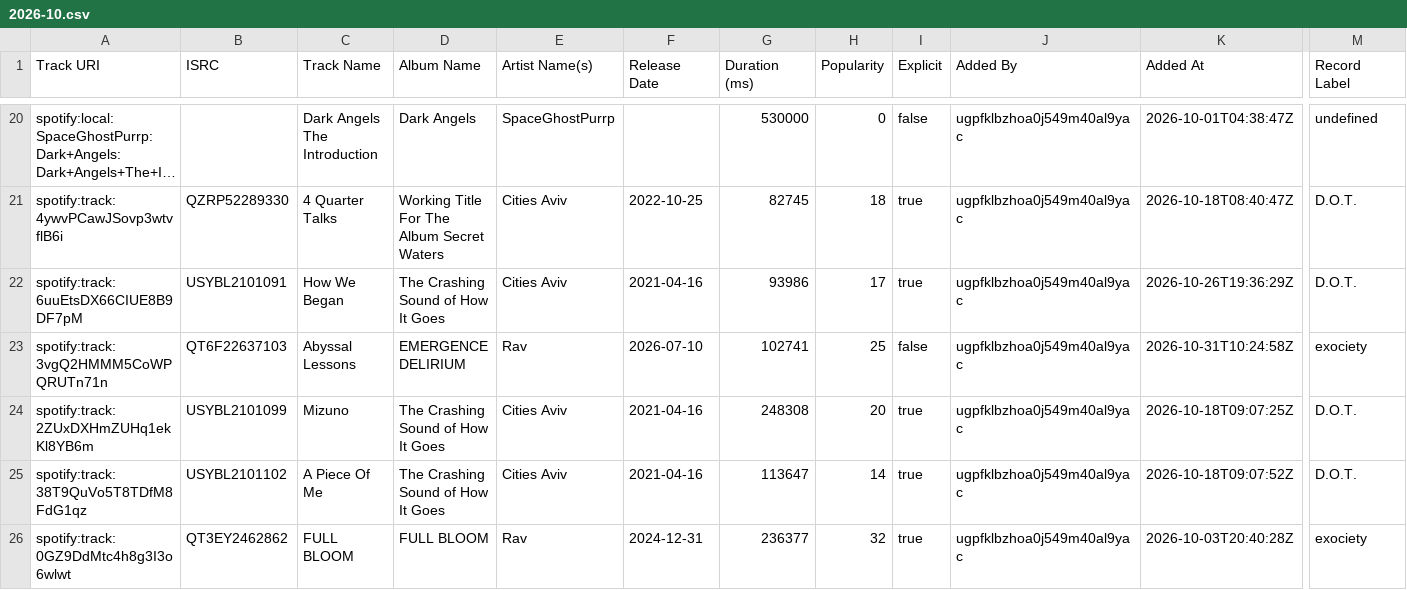
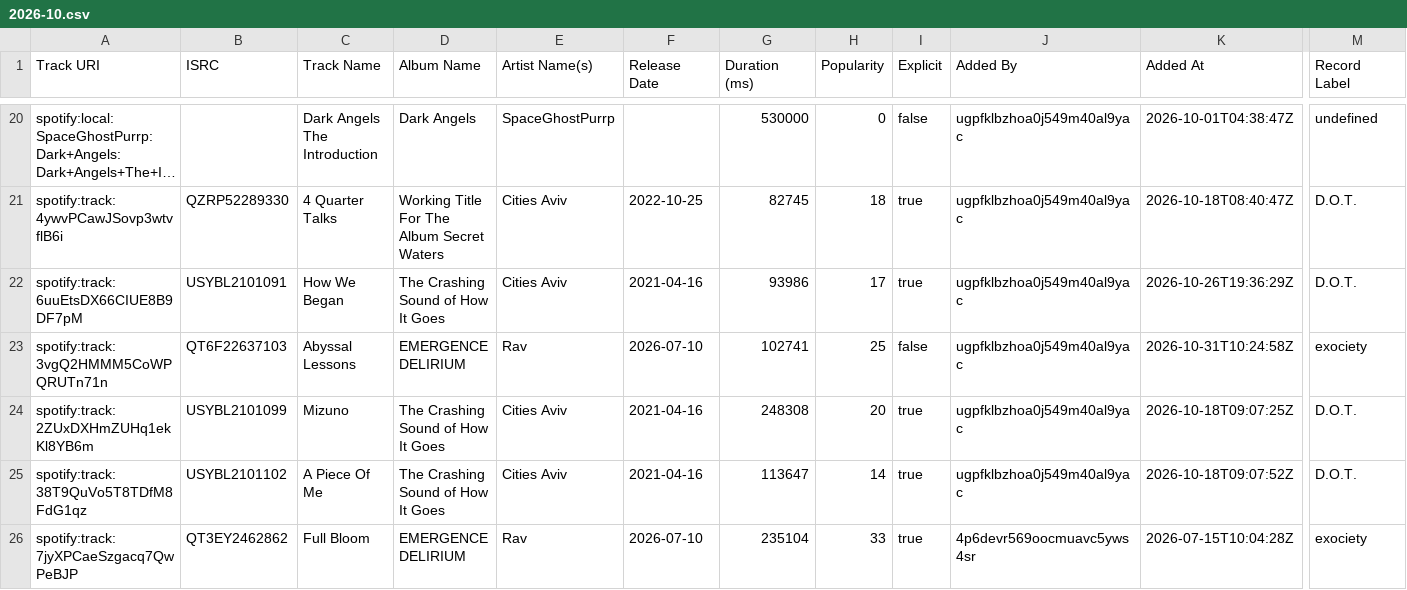
Before and after one commit to Dels1x/top25-tracker, a CSV file: top25/csv/hryash/2026-10.csv, drawn as a sheet; only a part is shown, gaps mark what is left out; long unchanged cells end in …; removed rows and columns are numbered as before the commit, all else as after; rows hold the shown columns only; the diff names each change by its address in the sheet, - before the commit and + after, or states it on an @@ line.

Commit message:
add hryash oct26

```diff
--- a/top25/csv/hryash/2026-10.csv
+++ b/top25/csv/hryash/2026-10.csv
-row 26: spotify:track:0GZ9DdMtc4h8g3I3o6wlwt | QT3EY2462862 | FULL BLOOM | FULL BLOOM | Rav | 2024-12-31 | 236377 | 32 | true | ugpfklbzhoa0j549m40al9yac | 2026-10-03T20:40:28Z | exociety
+row 26: spotify:track:7jyXPCaeSzgacq7QwPeBJP | QT3EY2462862 | Full Bloom | EMERGENCE DELIRIUM | Rav | 2026-07-10 | 235104 | 33 | true | 4p6devr569oocmuavc5yws4sr | 2026-07-15T10:04:28Z | exociety
```
